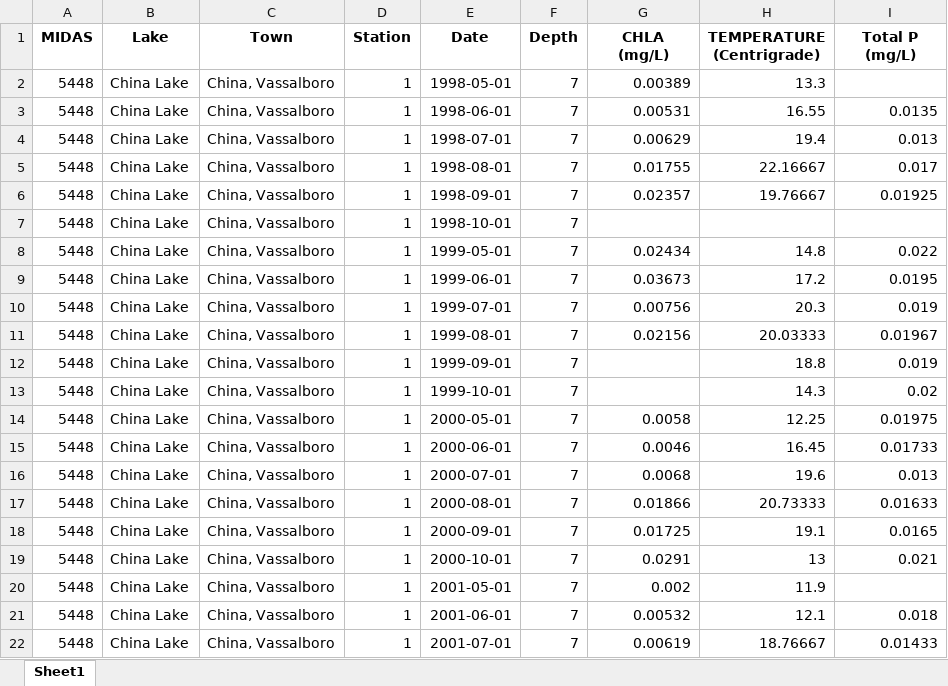
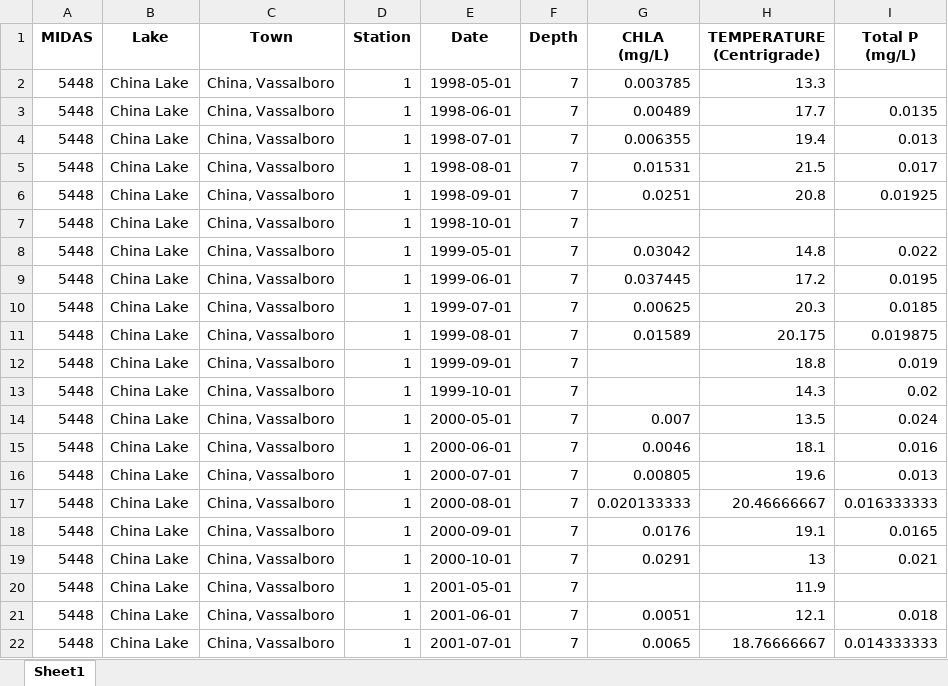
Before and after one commit to ryanzhou94/Machine-Learning-Coursework, an Excel workbook: China Lake_cleaned.xlsx, sheet Sheet1, drawn as a sheet; only a part is shown; values as stored, in another font and other column widths than the file's, no borders; the diff covers the shown part only; the diff names each change by its address in the sheet, - before the commit and + after, or states it on an @@ line.

```diff
--- a/China Lake_cleaned.xlsx (sheet Sheet1)
+++ b/China Lake_cleaned.xlsx (sheet Sheet1)
-G2 (CHLA (mg/L)): 0.00389
+G2 (CHLA (mg/L)): 0.003785
-G3 (CHLA (mg/L)): 0.00531
+G3 (CHLA (mg/L)): 0.00489
-H3 (TEMPERATURE (Centrigrade)): 16.55
+H3 (TEMPERATURE (Centrigrade)): 17.7
-G4 (CHLA (mg/L)): 0.00629
+G4 (CHLA (mg/L)): 0.006355
-G5 (CHLA (mg/L)): 0.01755
+G5 (CHLA (mg/L)): 0.01531
-H5 (TEMPERATURE (Centrigrade)): 22.16667
+H5 (TEMPERATURE (Centrigrade)): 21.5
-G6 (CHLA (mg/L)): 0.02357
+G6 (CHLA (mg/L)): 0.0251
-H6 (TEMPERATURE (Centrigrade)): 19.76667
+H6 (TEMPERATURE (Centrigrade)): 20.8
-G8 (CHLA (mg/L)): 0.02434
+G8 (CHLA (mg/L)): 0.03042
-G9 (CHLA (mg/L)): 0.03673
+G9 (CHLA (mg/L)): 0.037445
-G10 (CHLA (mg/L)): 0.00756
+G10 (CHLA (mg/L)): 0.00625
-I10 (Total P (mg/L)): 0.019
+I10 (Total P (mg/L)): 0.0185
-G11 (CHLA (mg/L)): 0.02156
+G11 (CHLA (mg/L)): 0.01589
-H11 (TEMPERATURE (Centrigrade)): 20.03333
+H11 (TEMPERATURE (Centrigrade)): 20.175
-I11 (Total P (mg/L)): 0.01967
+I11 (Total P (mg/L)): 0.019875
-G14 (CHLA (mg/L)): 0.0058
+G14 (CHLA (mg/L)): 0.007
-H14 (TEMPERATURE (Centrigrade)): 12.25
+H14 (TEMPERATURE (Centrigrade)): 13.5
-I14 (Total P (mg/L)): 0.01975
+I14 (Total P (mg/L)): 0.024
-H15 (TEMPERATURE (Centrigrade)): 16.45
+H15 (TEMPERATURE (Centrigrade)): 18.1
-I15 (Total P (mg/L)): 0.01733
+I15 (Total P (mg/L)): 0.016
-G16 (CHLA (mg/L)): 0.0068
+G16 (CHLA (mg/L)): 0.00805
-G17 (CHLA (mg/L)): 0.01866
+G17 (CHLA (mg/L)): 0.020133333
-H17 (TEMPERATURE (Centrigrade)): 20.73333
+H17 (TEMPERATURE (Centrigrade)): 20.46666667
-I17 (Total P (mg/L)): 0.01633
+I17 (Total P (mg/L)): 0.016333333
-G18 (CHLA (mg/L)): 0.01725
+G18 (CHLA (mg/L)): 0.0176
-G20 (CHLA (mg/L)): 0.002
+G20 (CHLA (mg/L)): (empty)
-G21 (CHLA (mg/L)): 0.00532
+G21 (CHLA (mg/L)): 0.0051
-G22 (CHLA (mg/L)): 0.00619
+G22 (CHLA (mg/L)): 0.0065
-H22 (TEMPERATURE (Centrigrade)): 18.76667
+H22 (TEMPERATURE (Centrigrade)): 18.76666667
-I22 (Total P (mg/L)): 0.01433
+I22 (Total P (mg/L)): 0.014333333
```
Also changed, not shown: 100 edited cells elsewhere in this sheet, China Lake_KNN.xlsx, China Lake_Mean.xlsx, 3 other files.
